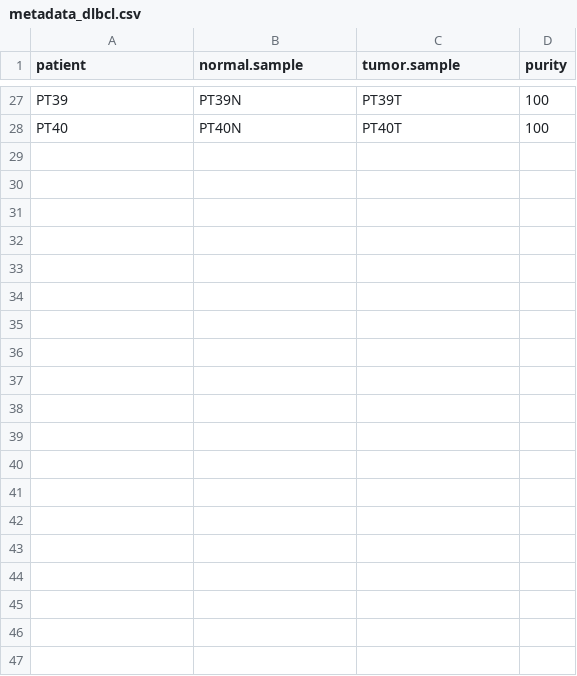
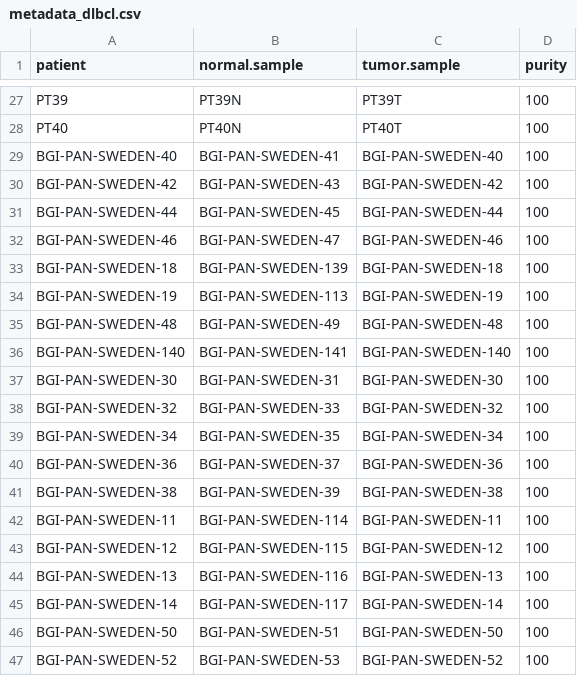
Before and after one commit to rmcclosk/morin-rotation, a CSV file: metadata_dlbcl.csv, drawn as a sheet; only a part is shown, gaps mark what is left out; the diff covers the shown part only; the diff names each change by its address in the sheet, - before the commit and + after, or states it on an @@ line.

```diff
--- a/metadata_dlbcl.csv
+++ b/metadata_dlbcl.csv
+row 29: BGI-PAN-SWEDEN-40 | BGI-PAN-SWEDEN-41 | BGI-PAN-SWEDEN-40 | 100
+row 30: BGI-PAN-SWEDEN-42 | BGI-PAN-SWEDEN-43 | BGI-PAN-SWEDEN-42 | 100
+row 31: BGI-PAN-SWEDEN-44 | BGI-PAN-SWEDEN-45 | BGI-PAN-SWEDEN-44 | 100
+row 32: BGI-PAN-SWEDEN-46 | BGI-PAN-SWEDEN-47 | BGI-PAN-SWEDEN-46 | 100
+row 33: BGI-PAN-SWEDEN-18 | BGI-PAN-SWEDEN-139 | BGI-PAN-SWEDEN-18 | 100
+row 34: BGI-PAN-SWEDEN-19 | BGI-PAN-SWEDEN-113 | BGI-PAN-SWEDEN-19 | 100
+row 35: BGI-PAN-SWEDEN-48 | BGI-PAN-SWEDEN-49 | BGI-PAN-SWEDEN-48 | 100
+row 36: BGI-PAN-SWEDEN-140 | BGI-PAN-SWEDEN-141 | BGI-PAN-SWEDEN-140 | 100
+row 37: BGI-PAN-SWEDEN-30 | BGI-PAN-SWEDEN-31 | BGI-PAN-SWEDEN-30 | 100
+row 38: BGI-PAN-SWEDEN-32 | BGI-PAN-SWEDEN-33 | BGI-PAN-SWEDEN-32 | 100
+row 39: BGI-PAN-SWEDEN-34 | BGI-PAN-SWEDEN-35 | BGI-PAN-SWEDEN-34 | 100
+row 40: BGI-PAN-SWEDEN-36 | BGI-PAN-SWEDEN-37 | BGI-PAN-SWEDEN-36 | 100
+row 41: BGI-PAN-SWEDEN-38 | BGI-PAN-SWEDEN-39 | BGI-PAN-SWEDEN-38 | 100
+row 42: BGI-PAN-SWEDEN-11 | BGI-PAN-SWEDEN-114 | BGI-PAN-SWEDEN-11 | 100
+row 43: BGI-PAN-SWEDEN-12 | BGI-PAN-SWEDEN-115 | BGI-PAN-SWEDEN-12 | 100
+row 44: BGI-PAN-SWEDEN-13 | BGI-PAN-SWEDEN-116 | BGI-PAN-SWEDEN-13 | 100
+row 45: BGI-PAN-SWEDEN-14 | BGI-PAN-SWEDEN-117 | BGI-PAN-SWEDEN-14 | 100
+row 46: BGI-PAN-SWEDEN-50 | BGI-PAN-SWEDEN-51 | BGI-PAN-SWEDEN-50 | 100
+row 47: BGI-PAN-SWEDEN-52 | BGI-PAN-SWEDEN-53 | BGI-PAN-SWEDEN-52 | 100
```
Also changed, not shown: 15 added rows elsewhere in this file, metadata_colorectal.csv, 5 other files.
